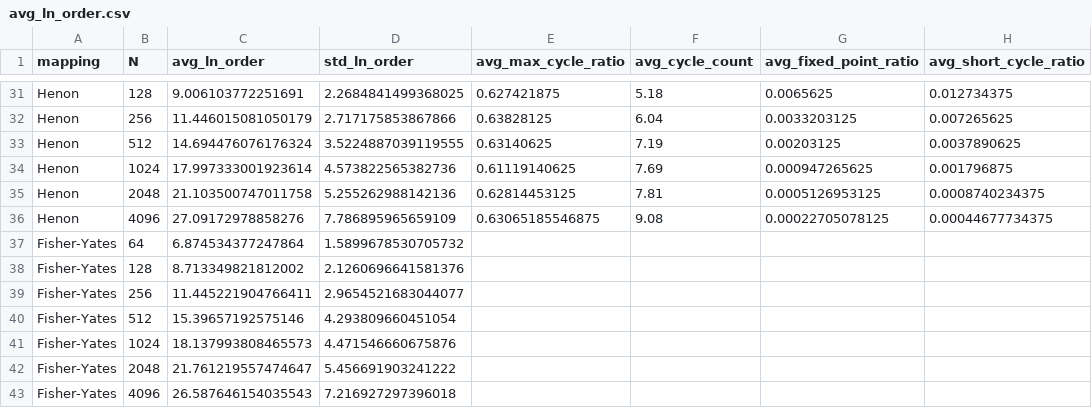
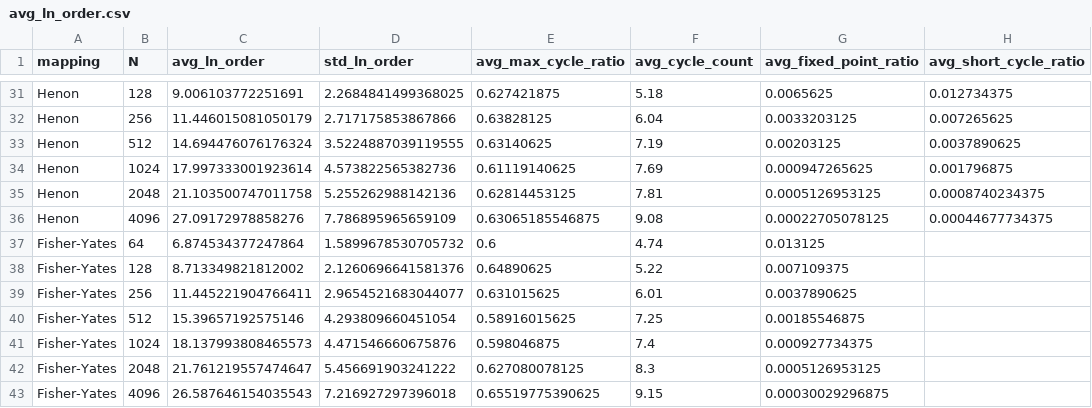
Before and after one commit to loey1923/chaos-cycle-analysis, a CSV file: data/avg_ln_order.csv, drawn as a sheet; only a part is shown, gaps mark what is left out.

```diff
--- a/data/avg_ln_order.csv
+++ b/data/avg_ln_order.csv
@@ -36,8 +36,8 @@ Henon,2048,21.103500747011758,5.255262988142136,0.62814453125,7.81,0.00051269531
 Henon,4096,27.09172978858276,7.786895965659109,0.63065185546875,9.08,0.00022705078125,0.00044677734375
-Fisher-Yates,64,6.874534377247864,1.5899678530705732,,,,
-Fisher-Yates,128,8.713349821812002,2.1260696641581376,,,,
-Fisher-Yates,256,11.445221904766411,2.9654521683044077,,,,
-Fisher-Yates,512,15.39657192575146,4.293809660451054,,,,
-Fisher-Yates,1024,18.137993808465573,4.471546660675876,,,,
-Fisher-Yates,2048,21.761219557474647,5.456691903241222,,,,
-Fisher-Yates,4096,26.587646154035543,7.216927297396018,,,,
+Fisher-Yates,64,6.874534377247864,1.5899678530705732,0.6,4.74,0.013125,
+Fisher-Yates,128,8.713349821812002,2.1260696641581376,0.64890625,5.22,0.007109375,
+Fisher-Yates,256,11.445221904766411,2.9654521683044077,0.631015625,6.01,0.0037890625,
+Fisher-Yates,512,15.39657192575146,4.293809660451054,0.58916015625,7.25,0.00185546875,
+Fisher-Yates,1024,18.137993808465573,4.471546660675876,0.598046875,7.4,0.000927734375,
+Fisher-Yates,2048,21.761219557474647,5.456691903241222,0.627080078125,8.3,0.0005126953125,
+Fisher-Yates,4096,26.587646154035543,7.216927297396018,0.65519775390625,9.15,0.00030029296875,
```
Also changed, not shown: data/avalanche.csv, data/param_scan_logistic.csv, 14 other files.
